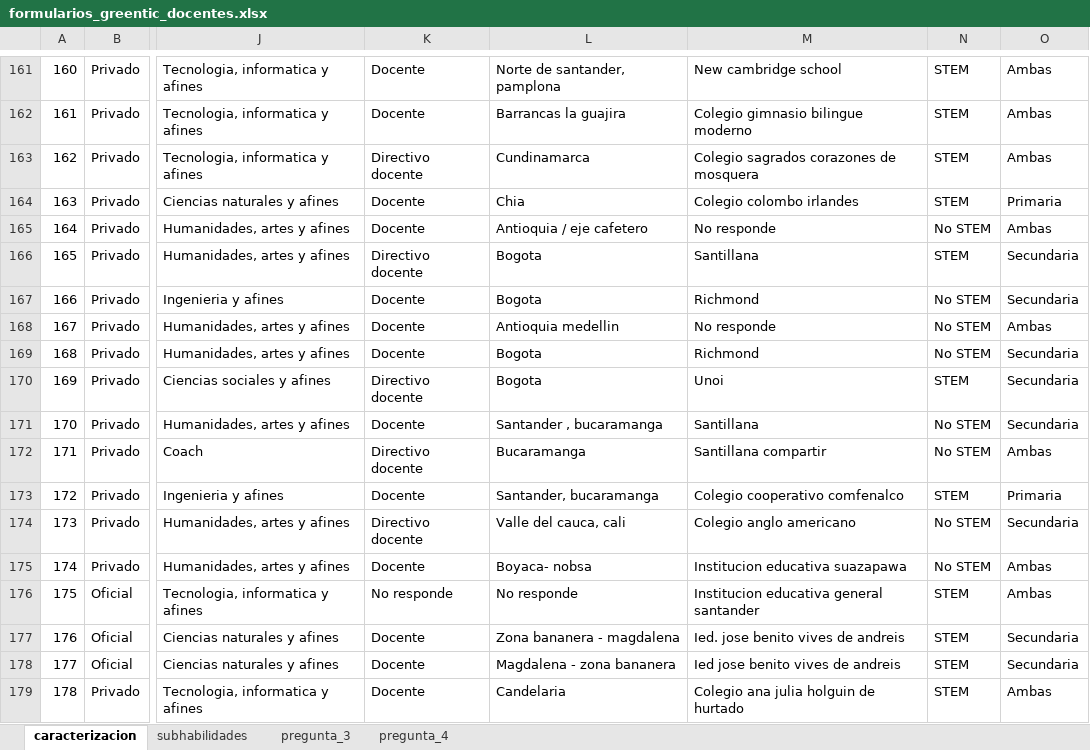
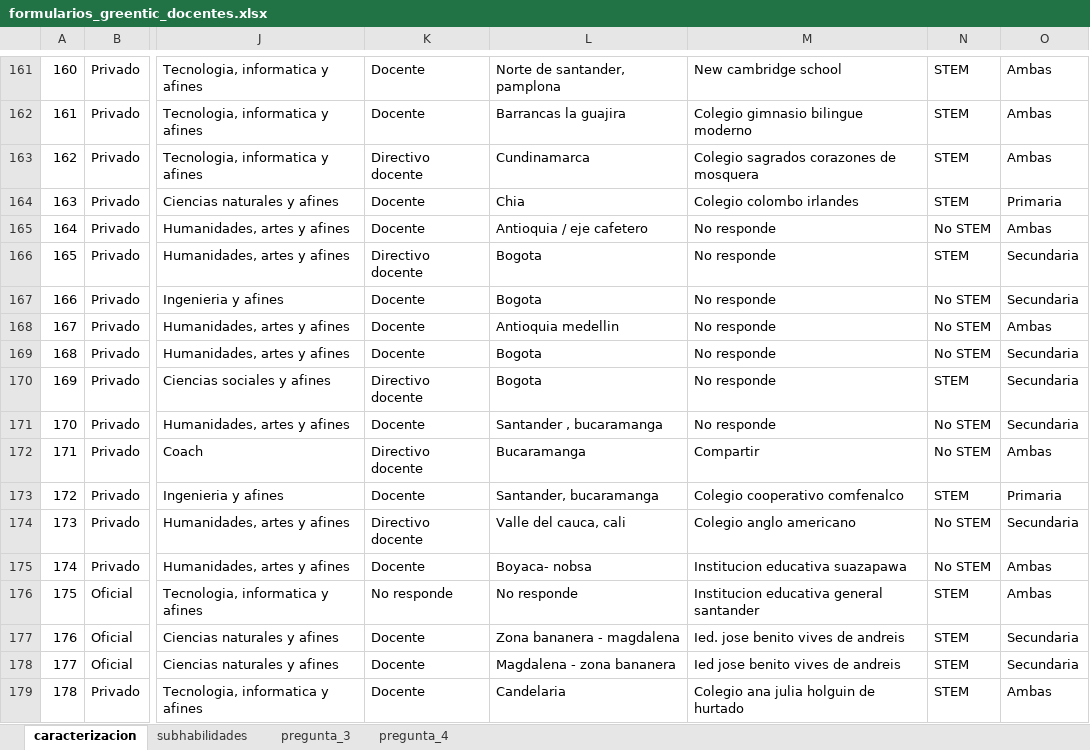
Before and after one commit to Grupo-Informatica-Educativa/CFK, an Excel workbook: data/limpios/formularios_greentic_docentes.xlsx, sheet caracterizacion, drawn as a sheet; only a part is shown, gaps mark what is left out; values as stored, in another font and other column widths than the file's, no borders; the diff names each change by its address in the sheet, - before the commit and + after, or states it on an @@ line.

```diff
--- a/data/limpios/formularios_greentic_docentes.xlsx (sheet caracterizacion)
+++ b/data/limpios/formularios_greentic_docentes.xlsx (sheet caracterizacion)
-M166: Santillana
+M166: No responde
-M167: Richmond
+M167: No responde
-M169: Richmond
+M169: No responde
-M170: Unoi
+M170: No responde
-M171: Santillana
+M171: No responde
-M172: Santillana compartir
+M172: Compartir
```
Also changed, not shown: data/limpios/datos_greentic_app.xlsx, data/limpios/formularios_greentic_estudiantes.xlsx.
